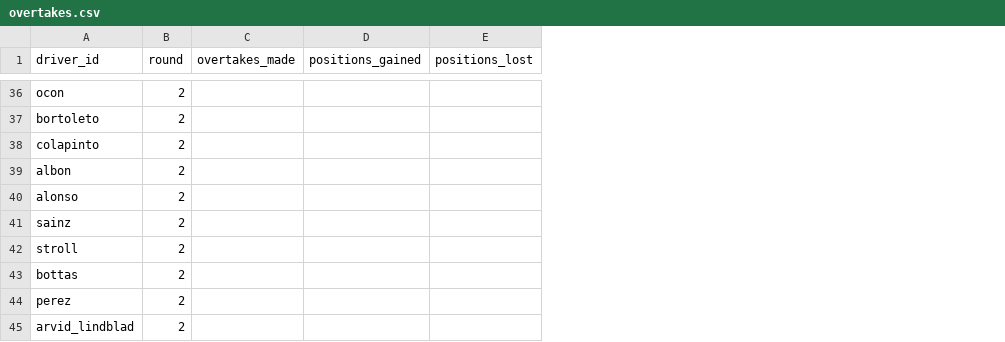
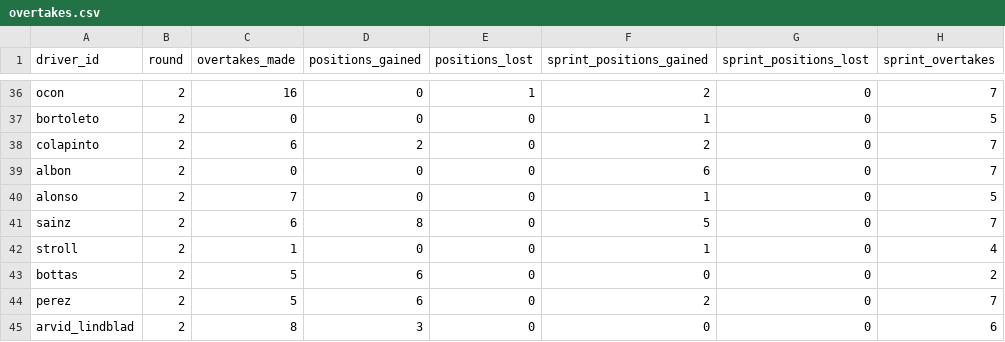
Before and after one commit to mozquitogamer/BoxBoxF1FantasyV2, a CSV file: data/seed/overtakes.csv, drawn as a sheet; only a part is shown, gaps mark what is left out; the diff covers the shown part only; the diff names each change by its address in the sheet, - before the commit and + after, or states it on an @@ line.

```diff
--- a/data/seed/overtakes.csv
+++ b/data/seed/overtakes.csv
+column F (sprint_positions_gained), rows 36-45: 2 | 1 | 2 | 6 | 1 | 5 | 1 | 0 | 2 | 0
+column G (sprint_positions_lost), rows 36-45: all 0
+column H (sprint_overtakes), rows 36-45: 7 | 5 | 7 | 7 | 5 | 7 | 4 | 2 | 7 | 6
-C36 (overtakes_made): (empty)
+C36 (overtakes_made): 16
-D36:D37 (positions_gained): (empty)
+D36:D37 (positions_gained): 0
-E36 (positions_lost): (empty)
+E36 (positions_lost): 1
-C37 (overtakes_made): (empty)
+C37 (overtakes_made): 0
-E37:E45 (positions_lost): (empty)
+E37:E45 (positions_lost): 0
-C38 (overtakes_made): (empty)
+C38 (overtakes_made): 6
-D38 (positions_gained): (empty)
+D38 (positions_gained): 2
-C39 (overtakes_made): (empty)
+C39 (overtakes_made): 0
-D39:D40 (positions_gained): (empty)
+D39:D40 (positions_gained): 0
-C40 (overtakes_made): (empty)
+C40 (overtakes_made): 7
-C41 (overtakes_made): (empty)
+C41 (overtakes_made): 6
-D41 (positions_gained): (empty)
+D41 (positions_gained): 8
-C42 (overtakes_made): (empty)
+C42 (overtakes_made): 1
-D42 (positions_gained): (empty)
+D42 (positions_gained): 0
-C43:C44 (overtakes_made): (empty)
+C43:C44 (overtakes_made): 5
-D43:D44 (positions_gained): (empty)
+D43:D44 (positions_gained): 6
-C45 (overtakes_made): (empty)
+C45 (overtakes_made): 8
-D45 (positions_gained): (empty)
+D45 (positions_gained): 3
```
Also changed, not shown: 102 edited cells elsewhere in this file, 3 other files.
